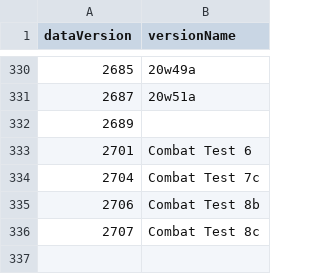
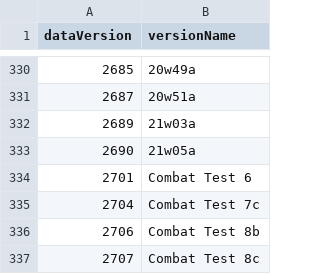
Before and after one commit to talamh/Minecraft-Dataversions, a CSV file: MCVersions.csv, drawn as a sheet; only a part is shown, gaps mark what is left out.

Commit message:
Added data version for snapshot 21w05a (2690)

```diff
--- a/MCVersions.csv
+++ b/MCVersions.csv
@@ -331,3 +331,4 @@ dataVersion,versionName
 2687,20w51a
-2689,
+2689,21w03a
+2690,21w05a
 2701,Combat Test 6
```
Also changed, not shown: 3 other files.
